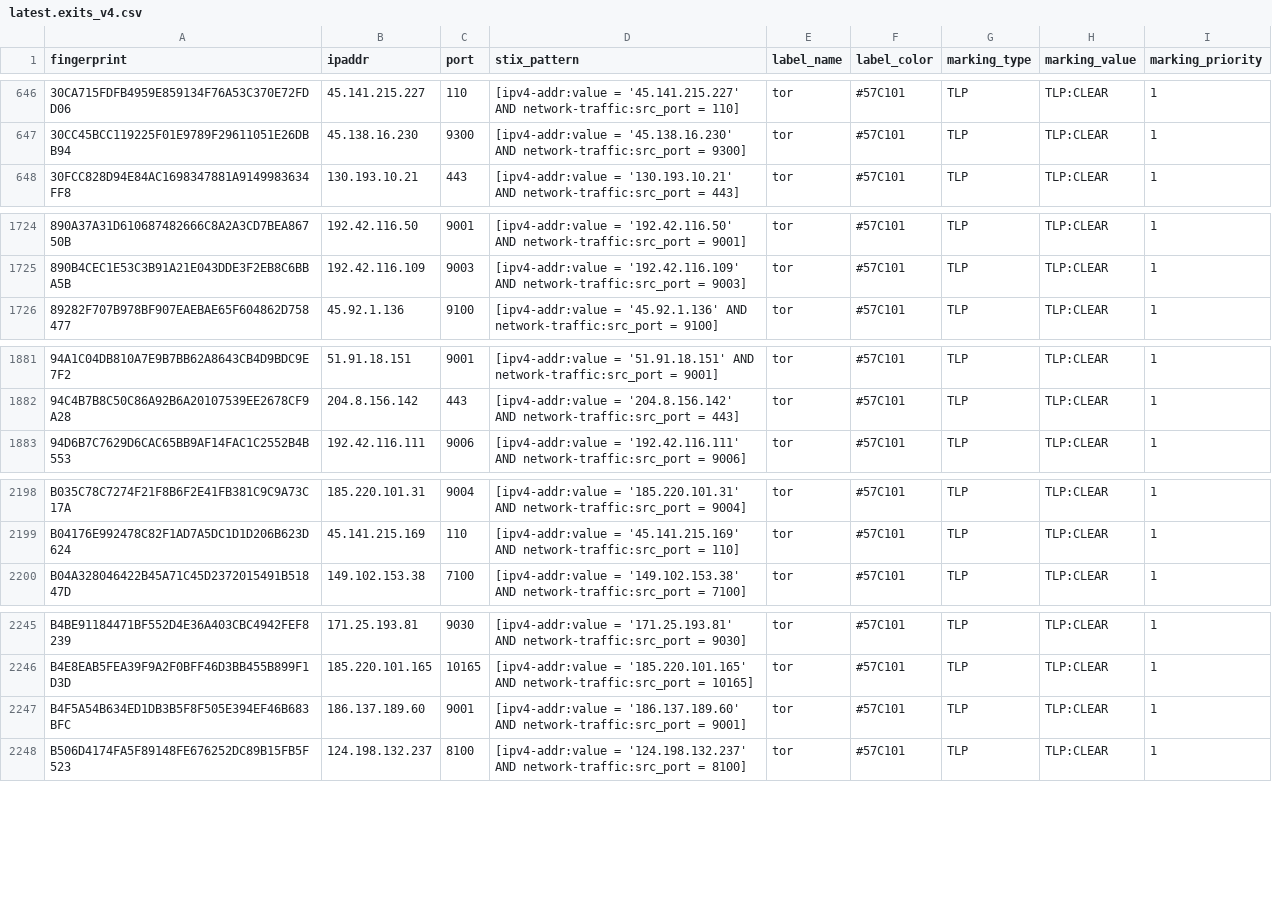
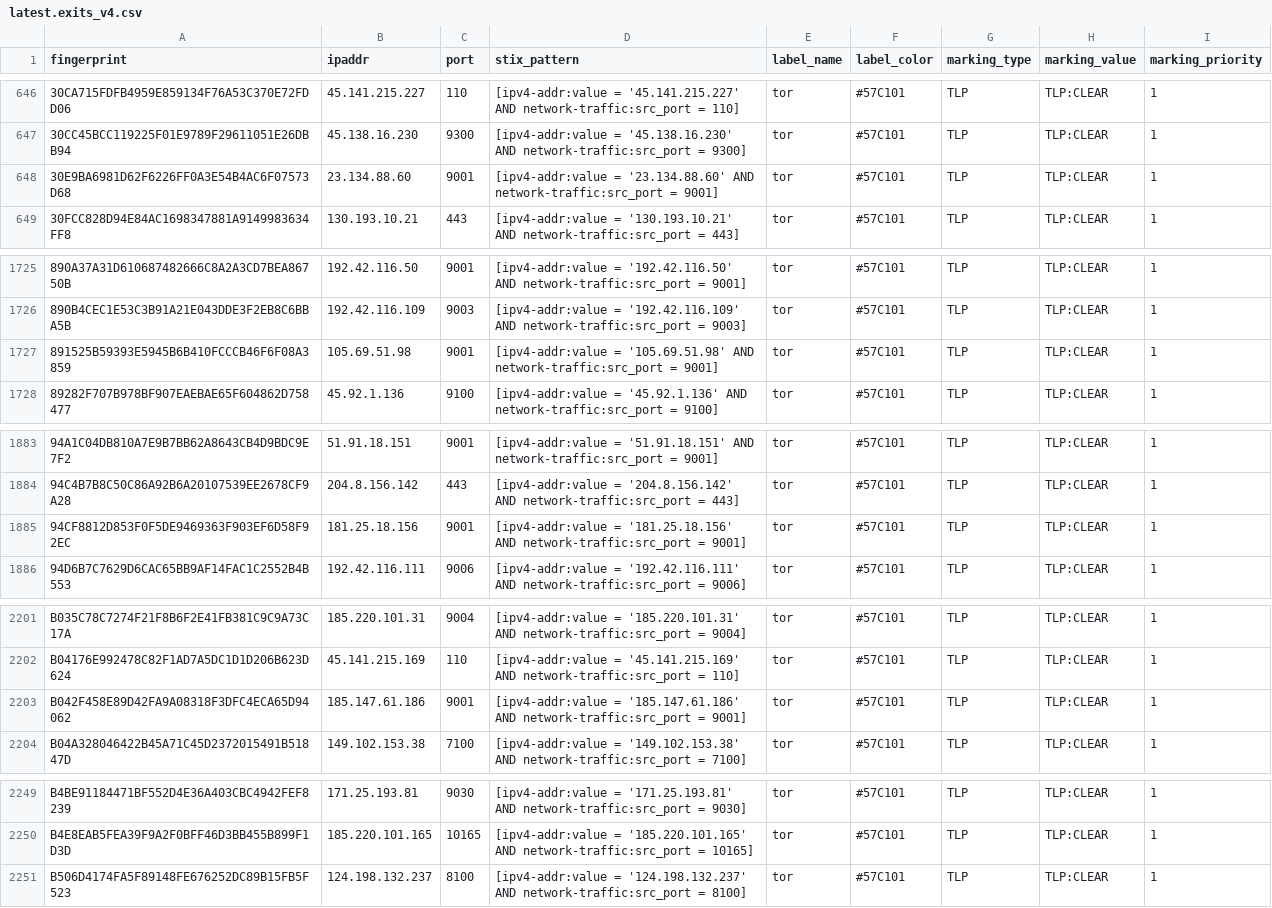
Before and after one commit to DreadFog/tor_csv_feed_opencti, a CSV file: latest.exits_v4.csv, drawn as a sheet; only a part is shown, gaps mark what is left out; removed rows and columns are numbered as before the commit, all else as after; the diff covers the shown part only; the diff names each change by its address in the sheet, - before the commit and + after, or states it on an @@ line.

```diff
--- a/latest.exits_v4.csv
+++ b/latest.exits_v4.csv
+row 648: 30E9BA6981D62F6226FF0A3E54B4AC6F07573D68 | 23.134.88.60 | 9001 | [ipv4-addr:value = '23.134.88.60' AND network-traffic:src_port = 9001] | tor | #57C101 | TLP | TLP:CLEAR | 1
+row 1727: 891525B59393E5945B6B410FCCCB46F6F08A3859 | 105.69.51.98 | 9001 | [ipv4-addr:value = '105.69.51.98' AND network-traffic:src_port = 9001] | tor | #57C101 | TLP | TLP:CLEAR | 1
+row 1885: 94CF8812D853F0F5DE9469363F903EF6D58F92EC | 181.25.18.156 | 9001 | [ipv4-addr:value = '181.25.18.156' AND network-traffic:src_port = 9001] | tor | #57C101 | TLP | TLP:CLEAR | 1
+row 2203: B042F458E89D42FA9A08318F3DFC4ECA65D94062 | 185.147.61.186 | 9001 | [ipv4-addr:value = '185.147.61.186' AND network-traffic:src_port = 9001] | tor | #57C101 | TLP | TLP:CLEAR | 1
-row 2247: B4F5A54B634ED1DB3B5F8F505E394EF46B683BFC | 186.137.189.60 | 9001 | [ipv4-addr:value = '186.137.189.60' AND network-traffic:src_port = 9001] | tor | #57C101 | TLP | TLP:CLEAR | 1
```
Also changed, not shown: 2 removed rows elsewhere in this file, latest.all_v6.csv, latest.exits_v6.csv, 3 other files.
